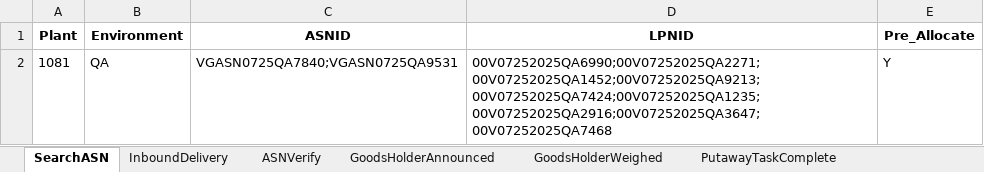
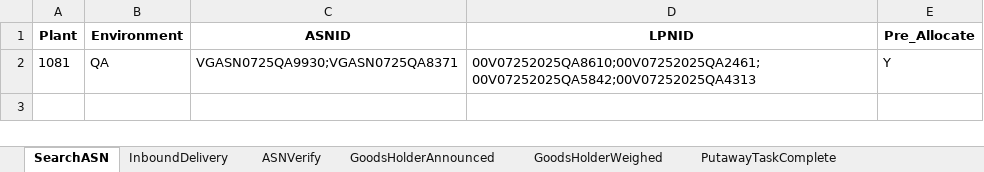
Before and after one commit to Vino0585/Nike, an Excel workbook: J30/Input_files/WorkSheet1.xlsx, sheet SearchASN, drawn as a sheet; values as stored, in another font and other column widths than the file's, no borders; the diff names each change by its address in the sheet, - before the commit and + after, or states it on an @@ line.

```diff
--- a/J30/Input_files/WorkSheet1.xlsx (sheet SearchASN)
+++ b/J30/Input_files/WorkSheet1.xlsx (sheet SearchASN)
-C2 (ASNID): VGASN0725QA7840;VGASN0725QA9531
+C2 (ASNID): VGASN0725QA9930;VGASN0725QA8371
-D2 (LPNID): 00V07252025QA6990;00V07252025QA2271;00V07252025QA1452;00V07252025QA9213;00V07252025QA7424;00V07252025QA1235;00V07252025QA2916;00V07252025QA3647;00V07252025QA7468
+D2 (LPNID): 00V07252025QA8610;00V07252025QA2461;00V07252025QA5842;00V07252025QA4313
```
Also changed, not shown: sheet InboundDelivery, sheet ASNVerify, sheet GoodsHolderAnnounced, sheet GoodsHolderWeighed, sheet PutawayTaskComplete, J30/Input_files/WorkSheet.xlsx, J30/Output_files/ASN_Creation_Report.xlsx.
